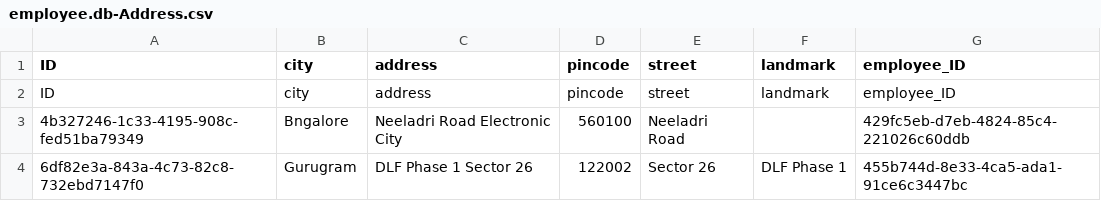
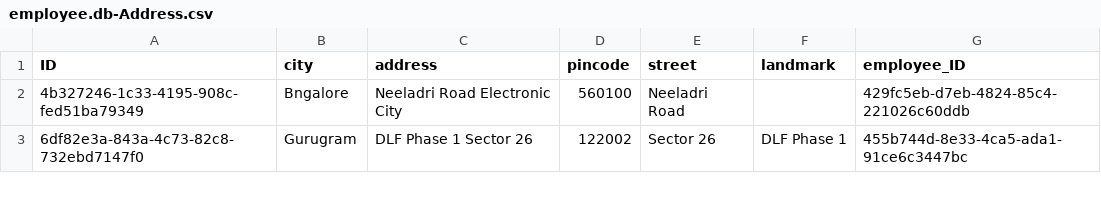
Before and after one commit to Rajesh0255/bas-capm, a CSV file: db/data/employee.db-Address.csv, drawn as a sheet; only a part is shown.

```diff
--- a/db/data/employee.db-Address.csv
+++ b/db/data/employee.db-Address.csv
@@ -1,3 +1,2 @@
 ID,city,address,pincode,street,landmark,employee_ID
-ID,city,address,pincode,street,landmark,employee_ID
 4b327246-1c33-4195-908c-fed51ba79349,Bngalore,Neeladri Road Electronic City,560100,Neeladri Road,,429fc5eb-d7eb-4824-85c4-221026c60ddb
```
Also changed, not shown: 11 other files.
